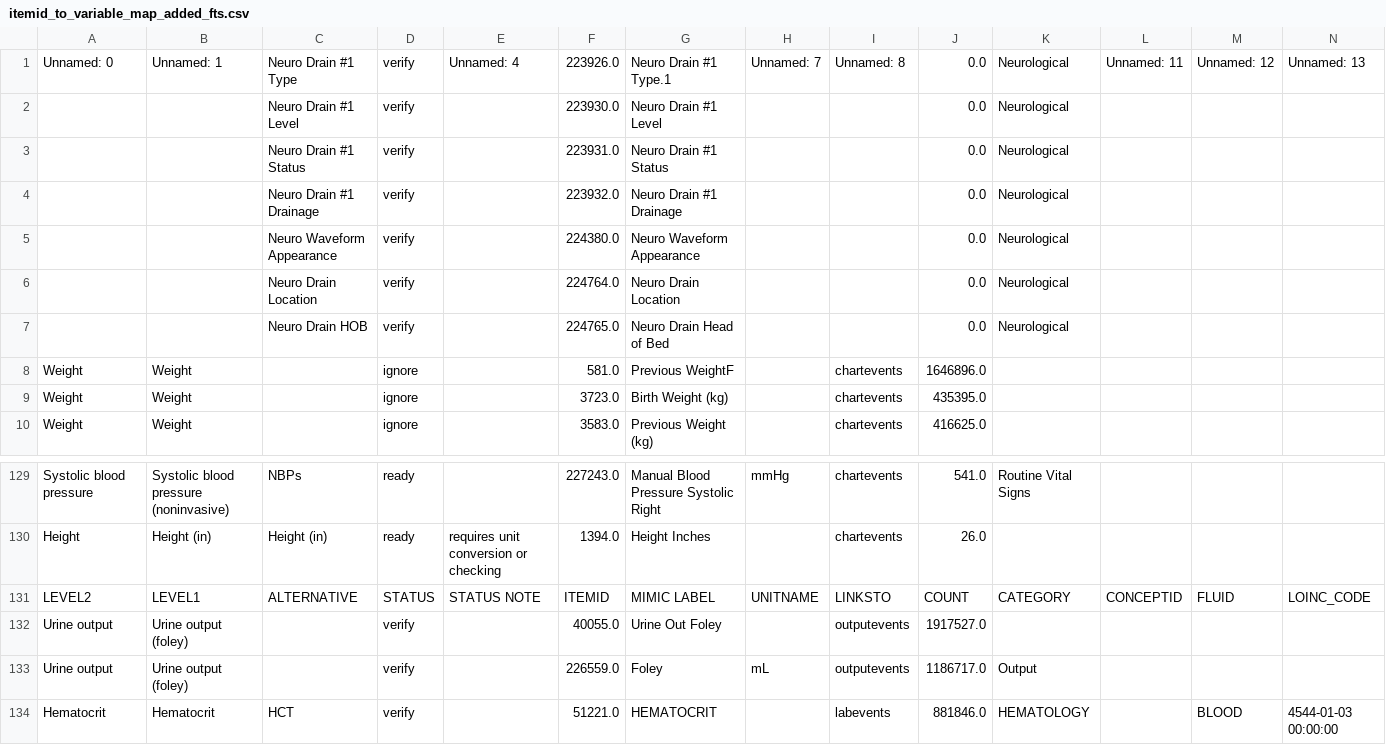
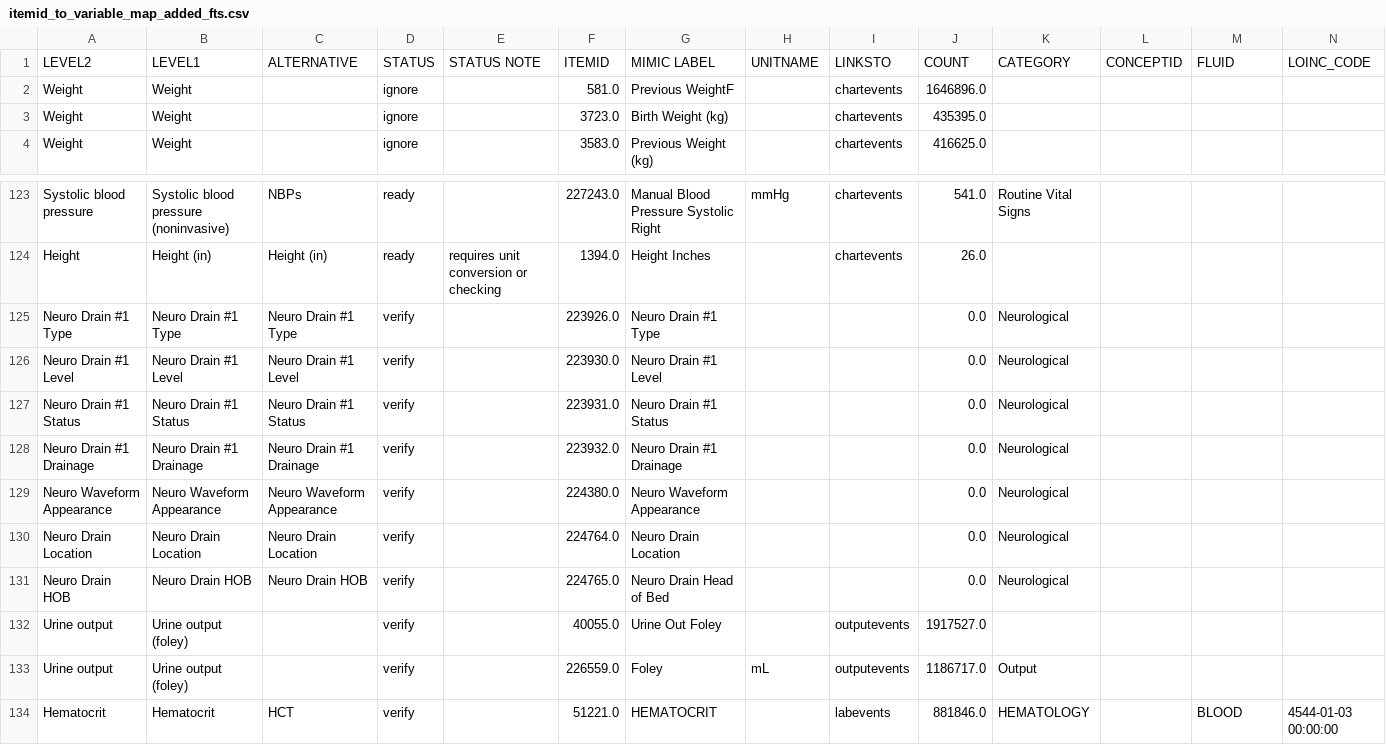
Before and after one commit to joaofonseca9/mimic3-benchmarks-TBI_edit, a CSV file: mimic3benchmark/resources/itemid_to_variable_map_added_fts.csv, drawn as a sheet; only a part is shown, gaps mark what is left out; removed rows and columns are numbered as before the commit, all else as after; rows hold the shown columns only; the diff names each change by its address in the sheet, - before the commit and + after, or states it on an @@ line.

Commit message:
Changing variable selection

```diff
--- a/mimic3benchmark/resources/itemid_to_variable_map_added_fts.csv
+++ b/mimic3benchmark/resources/itemid_to_variable_map_added_fts.csv
-row 1: Unnamed: 0 | Unnamed: 1 | Neuro Drain #1 Type | verify | Unnamed: 4 | 223926.0 | Neuro Drain #1 Type.1 | Unnamed: 7 | Unnamed: 8 | 0.0 | Neurological | Unnamed: 11 | Unnamed: 12 | Unnamed: 13
-row 2:  |  | Neuro Drain #1 Level | verify |  | 223930.0 | Neuro Drain #1 Level |  |  | 0.0 | Neurological
-row 3:  |  | Neuro Drain #1 Status | verify |  | 223931.0 | Neuro Drain #1 Status |  |  | 0.0 | Neurological
-row 4:  |  | Neuro Drain #1 Drainage | verify |  | 223932.0 | Neuro Drain #1 Drainage |  |  | 0.0 | Neurological
-row 5:  |  | Neuro Waveform Appearance | verify |  | 224380.0 | Neuro Waveform Appearance |  |  | 0.0 | Neurological
-row 6:  |  | Neuro Drain Location | verify |  | 224764.0 | Neuro Drain Location |  |  | 0.0 | Neurological
-row 7:  |  | Neuro Drain HOB | verify |  | 224765.0 | Neuro Drain Head of Bed |  |  | 0.0 | Neurological
+row 1: LEVEL2 | LEVEL1 | ALTERNATIVE | STATUS | STATUS NOTE | ITEMID | MIMIC LABEL | UNITNAME | LINKSTO | COUNT | CATEGORY | CONCEPTID | FLUID | LOINC_CODE
-row 131: LEVEL2 | LEVEL1 | ALTERNATIVE | STATUS | STATUS NOTE | ITEMID | MIMIC LABEL | UNITNAME | LINKSTO | COUNT | CATEGORY | CONCEPTID | FLUID | LOINC_CODE
+row 125: Neuro Drain #1 Type | Neuro Drain #1 Type | Neuro Drain #1 Type | verify |  | 223926.0 | Neuro Drain #1 Type |  |  | 0.0 | Neurological
+row 126: Neuro Drain #1 Level | Neuro Drain #1 Level | Neuro Drain #1 Level | verify |  | 223930.0 | Neuro Drain #1 Level |  |  | 0.0 | Neurological
+row 127: Neuro Drain #1 Status | Neuro Drain #1 Status | Neuro Drain #1 Status | verify |  | 223931.0 | Neuro Drain #1 Status |  |  | 0.0 | Neurological
+row 128: Neuro Drain #1 Drainage | Neuro Drain #1 Drainage | Neuro Drain #1 Drainage | verify |  | 223932.0 | Neuro Drain #1 Drainage |  |  | 0.0 | Neurological
+row 129: Neuro Waveform Appearance | Neuro Waveform Appearance | Neuro Waveform Appearance | verify |  | 224380.0 | Neuro Waveform Appearance |  |  | 0.0 | Neurological
+row 130: Neuro Drain Location | Neuro Drain Location | Neuro Drain Location | verify |  | 224764.0 | Neuro Drain Location |  |  | 0.0 | Neurological
+row 131: Neuro Drain HOB | Neuro Drain HOB | Neuro Drain HOB | verify |  | 224765.0 | Neuro Drain Head of Bed |  |  | 0.0 | Neurological
```
Also changed, not shown: 1 other file.
